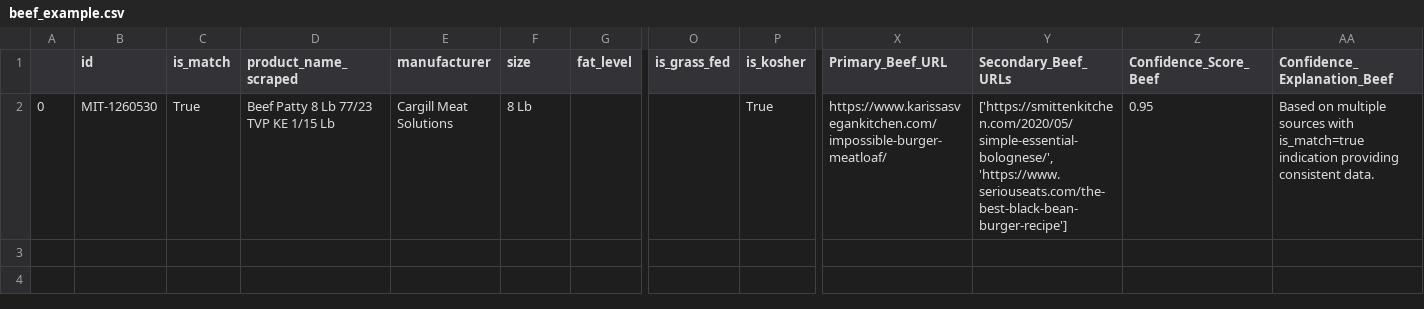
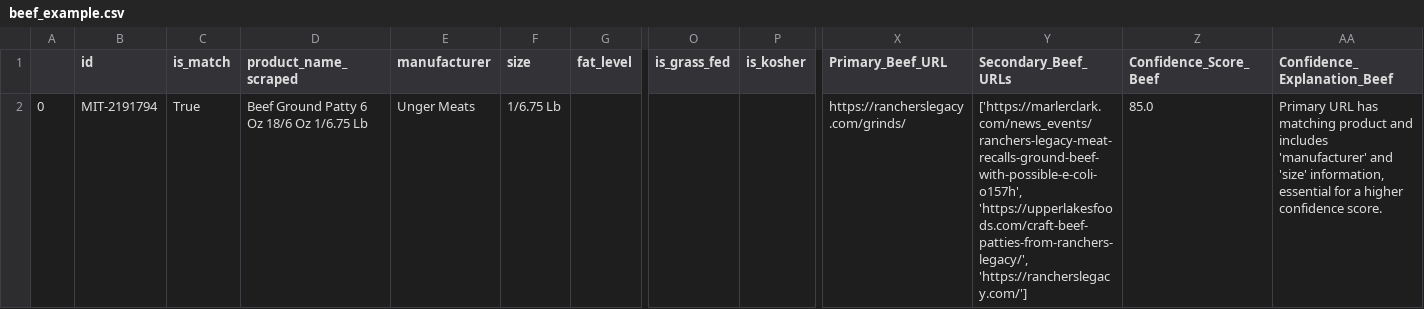
Before and after one commit to JamieGraham-CD/shrimp_and_beef_parser, a CSV file: beef_example.csv, drawn as a sheet; only a part is shown, gaps mark what is left out; the diff names each change by its address in the sheet, - before the commit and + after, or states it on an @@ line.

```diff
--- a/beef_example.csv
+++ b/beef_example.csv
-B2 (id): MIT-1260530
+B2 (id): MIT-2191794
-D2 (product_name_scraped): Beef Patty 8 Lb 77/23 TVP KE 1/15 Lb
+D2 (product_name_scraped): Beef Ground Patty 6 Oz 18/6 Oz 1/6.75 Lb
-E2 (manufacturer): Cargill Meat Solutions
+E2 (manufacturer): Unger Meats
-F2 (size): 8 Lb
+F2 (size): 1/6.75 Lb
-P2 (is_kosher): True
+P2 (is_kosher): (empty)
-X2 (Primary_Beef_URL): https://www.karissasvegankitchen.com/impossible-burger-meatloaf/
+X2 (Primary_Beef_URL): https://rancherslegacy.com/grinds/
-Y2 (Secondary_Beef_URLs): ['https://smittenkitchen.com/2020/05/simple-essential-bolognese/', 'https://www.seriouseats.com/the-best-black-bean-burger-recipe']
+Y2 (Secondary_Beef_URLs): ['https://marlerclark.com/news_events/ranchers-legacy-meat-recalls-ground-beef-with-possible-e-coli-o157h', 'https://upperlakesfoods.com/craft-beef-patties-from-ranchers-legacy/', 'https://rancherslegacy.com/']
-Z2 (Confidence_Score_Beef): 0.95
+Z2 (Confidence_Score_Beef): 85.0
-AA2 (Confidence_Explanation_Beef): Based on multiple sources with is_match=true indication providing consistent data.
+AA2 (Confidence_Explanation_Beef): Primary URL has matching product and includes 'manufacturer' and 'size' information, essential for a higher confidence score.
```
Also changed, not shown: 11 other files.
